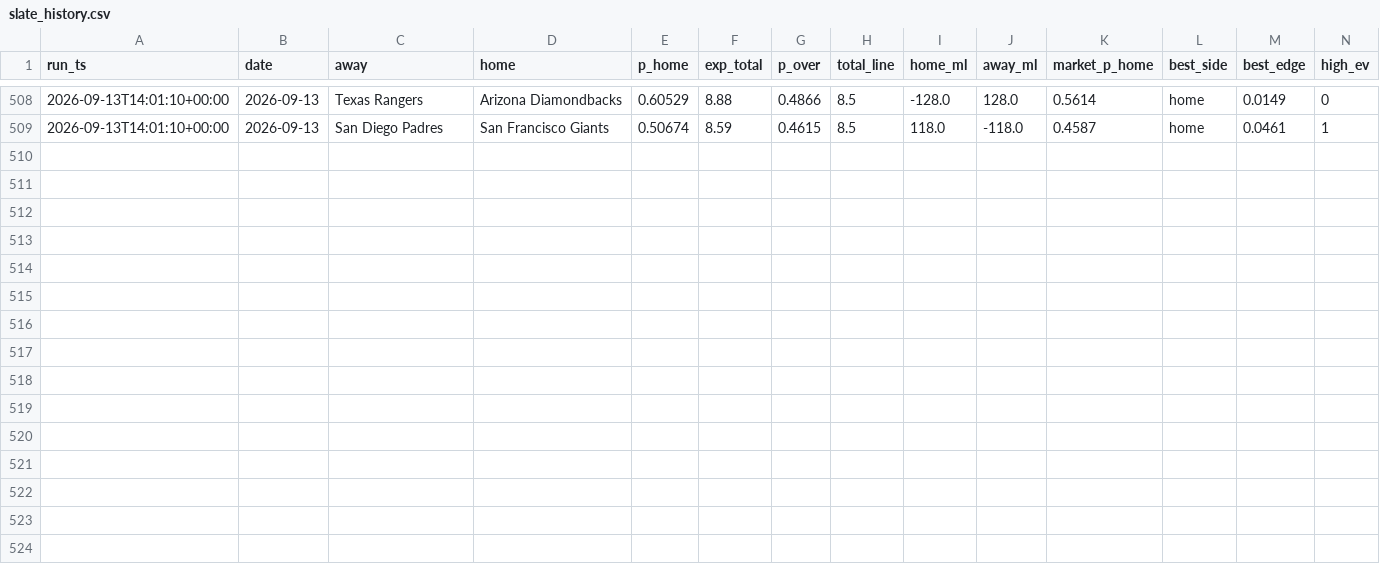
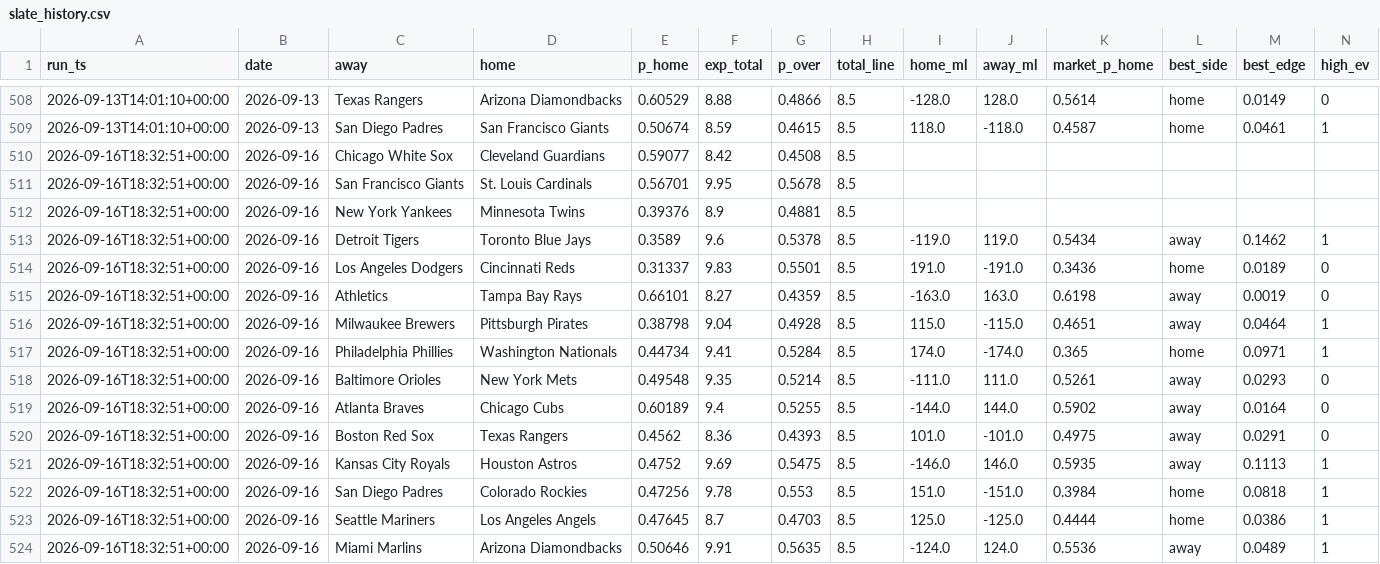
Before and after one commit to xinyuasong/mlb-prediction, a CSV file: slate_history.csv, drawn as a sheet; only a part is shown, gaps mark what is left out; the diff names each change by its address in the sheet, - before the commit and + after, or states it on an @@ line.

Commit message:
Daily run 2026-09-16

```diff
--- a/slate_history.csv
+++ b/slate_history.csv
+row 510: 2026-09-16T18:32:51+00:00 | 2026-09-16 | Chicago White Sox | Cleveland Guardians | 0.59077 | 8.42 | 0.4508 | 8.5
+row 511: 2026-09-16T18:32:51+00:00 | 2026-09-16 | San Francisco Giants | St. Louis Cardinals | 0.56701 | 9.95 | 0.5678 | 8.5
+row 512: 2026-09-16T18:32:51+00:00 | 2026-09-16 | New York Yankees | Minnesota Twins | 0.39376 | 8.9 | 0.4881 | 8.5
+row 513: 2026-09-16T18:32:51+00:00 | 2026-09-16 | Detroit Tigers | Toronto Blue Jays | 0.3589 | 9.6 | 0.5378 | 8.5 | -119.0 | 119.0 | 0.5434 | away | 0.1462 | 1
+row 514: 2026-09-16T18:32:51+00:00 | 2026-09-16 | Los Angeles Dodgers | Cincinnati Reds | 0.31337 | 9.83 | 0.5501 | 8.5 | 191.0 | -191.0 | 0.3436 | home | 0.0189 | 0
+row 515: 2026-09-16T18:32:51+00:00 | 2026-09-16 | Athletics | Tampa Bay Rays | 0.66101 | 8.27 | 0.4359 | 8.5 | -163.0 | 163.0 | 0.6198 | away | 0.0019 | 0
+row 516: 2026-09-16T18:32:51+00:00 | 2026-09-16 | Milwaukee Brewers | Pittsburgh Pirates | 0.38798 | 9.04 | 0.4928 | 8.5 | 115.0 | -115.0 | 0.4651 | away | 0.0464 | 1
+row 517: 2026-09-16T18:32:51+00:00 | 2026-09-16 | Philadelphia Phillies | Washington Nationals | 0.44734 | 9.41 | 0.5284 | 8.5 | 174.0 | -174.0 | 0.365 | home | 0.0971 | 1
+row 518: 2026-09-16T18:32:51+00:00 | 2026-09-16 | Baltimore Orioles | New York Mets | 0.49548 | 9.35 | 0.5214 | 8.5 | -111.0 | 111.0 | 0.5261 | away | 0.0293 | 0
+row 519: 2026-09-16T18:32:51+00:00 | 2026-09-16 | Atlanta Braves | Chicago Cubs | 0.60189 | 9.4 | 0.5255 | 8.5 | -144.0 | 144.0 | 0.5902 | away | 0.0164 | 0
+row 520: 2026-09-16T18:32:51+00:00 | 2026-09-16 | Boston Red Sox | Texas Rangers | 0.4562 | 8.36 | 0.4393 | 8.5 | 101.0 | -101.0 | 0.4975 | away | 0.0291 | 0
+row 521: 2026-09-16T18:32:51+00:00 | 2026-09-16 | Kansas City Royals | Houston Astros | 0.4752 | 9.69 | 0.5475 | 8.5 | -146.0 | 146.0 | 0.5935 | away | 0.1113 | 1
+row 522: 2026-09-16T18:32:51+00:00 | 2026-09-16 | San Diego Padres | Colorado Rockies | 0.47256 | 9.78 | 0.553 | 8.5 | 151.0 | -151.0 | 0.3984 | home | 0.0818 | 1
+row 523: 2026-09-16T18:32:51+00:00 | 2026-09-16 | Seattle Mariners | Los Angeles Angels | 0.47645 | 8.7 | 0.4703 | 8.5 | 125.0 | -125.0 | 0.4444 | home | 0.0386 | 1
+row 524: 2026-09-16T18:32:51+00:00 | 2026-09-16 | Miami Marlins | Arizona Diamondbacks | 0.50646 | 9.91 | 0.5635 | 8.5 | -124.0 | 124.0 | 0.5536 | away | 0.0489 | 1
```
